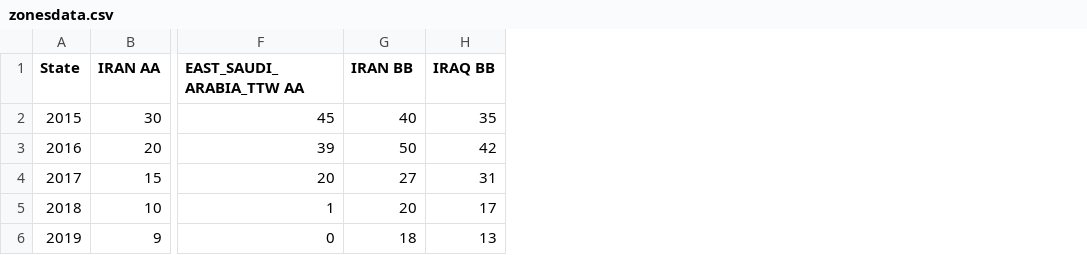
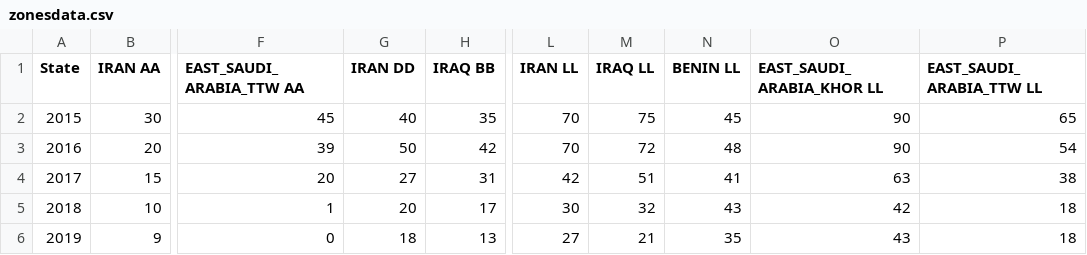
Before and after one commit to winnielin/vessel, a CSV file: data/zonesdata.csv, drawn as a sheet; only a part is shown, gaps mark what is left out; the diff names each change by its address in the sheet, - before the commit and + after, or states it on an @@ line.

```diff
--- a/data/zonesdata.csv
+++ b/data/zonesdata.csv
+column L (IRAN LL), rows 2-6: 70 | 70 | 42 | 30 | 27
+column M (IRAQ LL), rows 2-6: 75 | 72 | 51 | 32 | 21
+column N (BENIN LL), rows 2-6: 45 | 48 | 41 | 43 | 35
+column O (EAST_SAUDI_ARABIA_KHOR LL), rows 2-6: 90 | 90 | 63 | 42 | 43
+column P (EAST_SAUDI_ARABIA_TTW LL), rows 2-6: 65 | 54 | 38 | 18 | 18
-G1: IRAN BB
+G1: IRAN DD
```
Also changed, not shown: data/claim.csv, 2 other files.
